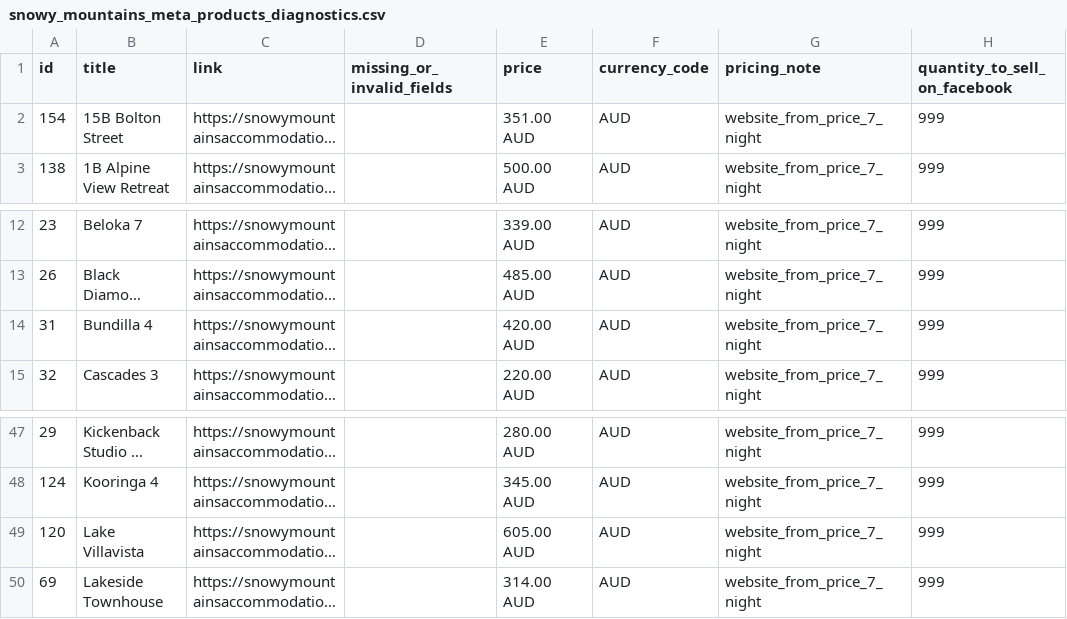
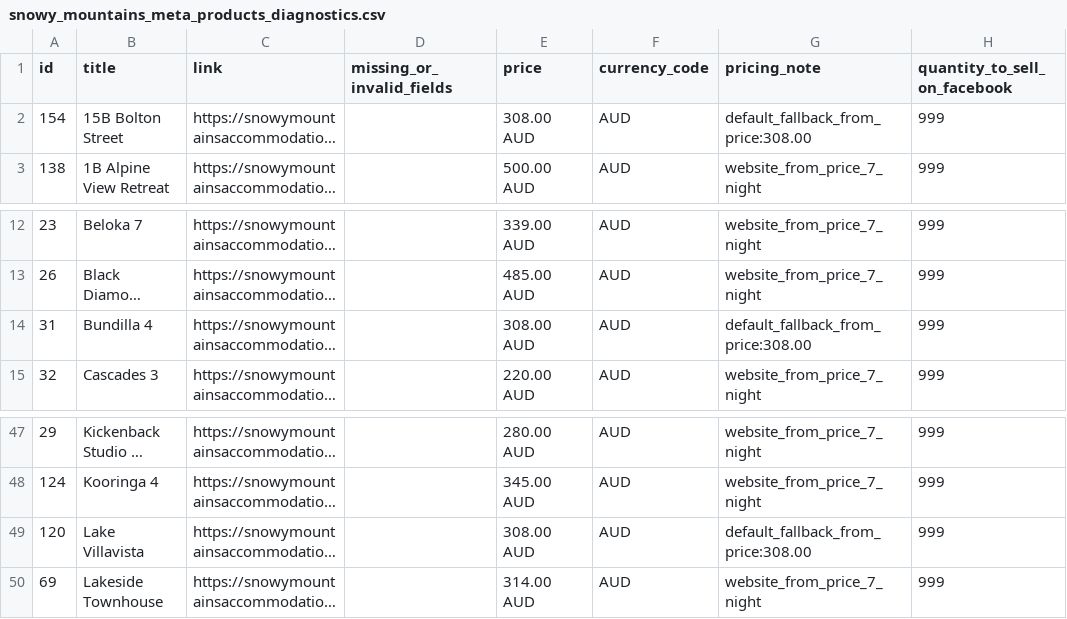
Before and after one commit to katie616/snowy-meta-feed, a CSV file: docs/snowy_mountains_meta_products_diagnostics.csv, drawn as a sheet; only a part is shown, gaps mark what is left out; long unchanged cells end in …; the diff names each change by its address in the sheet, - before the commit and + after, or states it on an @@ line.

```diff
--- a/docs/snowy_mountains_meta_products_diagnostics.csv
+++ b/docs/snowy_mountains_meta_products_diagnostics.csv
-E2 (price): 351.00 AUD
+E2 (price): 308.00 AUD
-G2 (pricing_note): website_from_price_7_night
+G2 (pricing_note): default_fallback_from_price:308.00
-E14 (price): 420.00 AUD
+E14 (price): 308.00 AUD
-G14 (pricing_note): website_from_price_7_night
+G14 (pricing_note): default_fallback_from_price:308.00
-E49 (price): 605.00 AUD
+E49 (price): 308.00 AUD
-G49 (pricing_note): website_from_price_7_night
+G49 (pricing_note): default_fallback_from_price:308.00
```
Also changed, not shown: docs/snowy_mountains_meta_products.csv.
